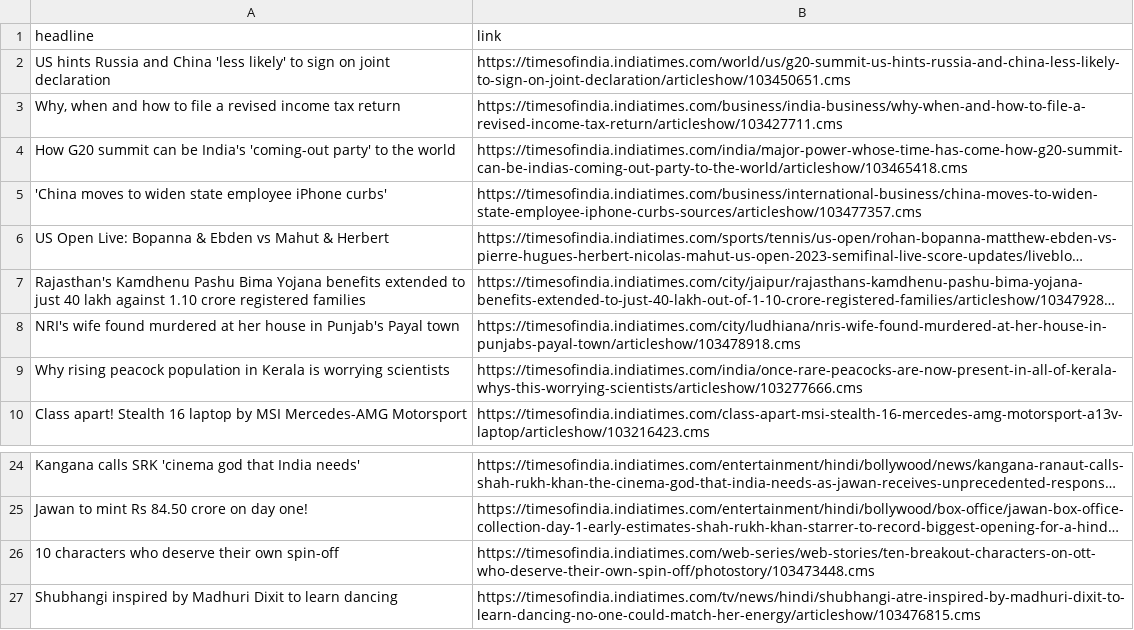
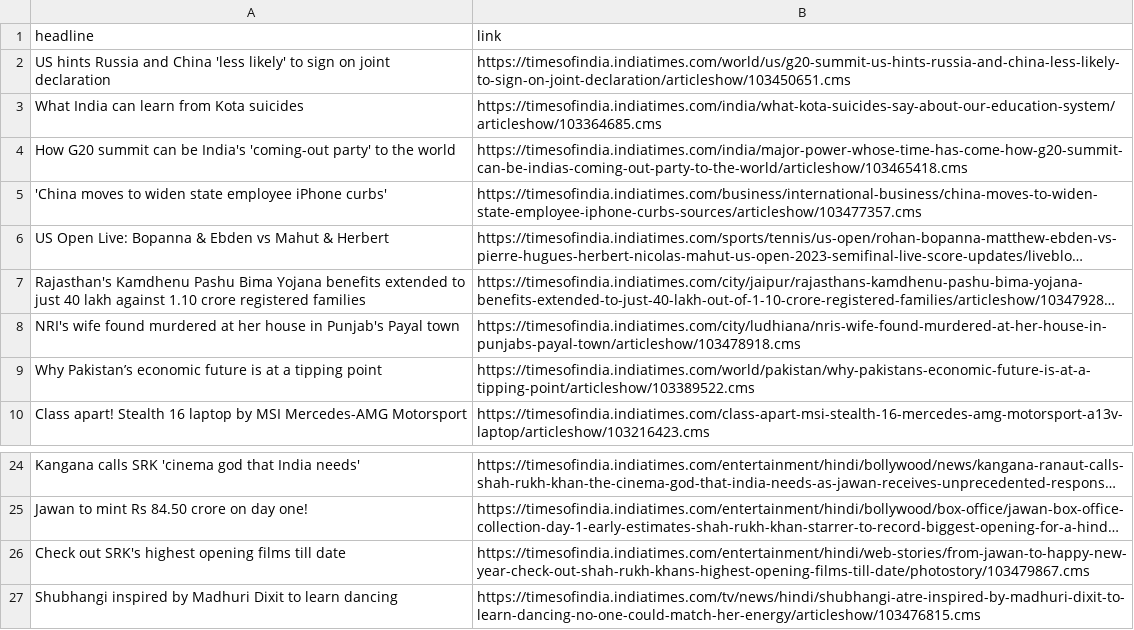
Before and after one commit to Kunal-Kumar-Sahoo/news-recommendation-engine, a CSV file: backend/dataset/toi_headlines.csv (was backend/server/toi_headlines.csv), drawn as a sheet; only a part is shown, gaps mark what is left out; long unchanged cells end in …; removed rows and columns are numbered as before the commit, all else as after; the diff names each change by its address in the sheet, - before the commit and + after, or states it on an @@ line.

Commit message:
added scheduler and created new repo for dataset storage

```diff
--- a/backend/server/toi_headlines.csv
+++ b/backend/dataset/toi_headlines.csv
-row 3: Why, when and how to file a revised income tax return | https://timesofindia.indiatimes.com/business/india-business/why-when-and-how-to-file-a-revised-income-tax-return/articleshow/103427711.cms
+row 3: What India can learn from Kota suicides | https://timesofindia.indiatimes.com/india/what-kota-suicides-say-about-our-education-system/articleshow/103364685.cms
-row 9: Why rising peacock population in Kerala is worrying scientists | https://timesofindia.indiatimes.com/india/once-rare-peacocks-are-now-present-in-all-of-kerala-whys-this-worrying-scientists/articleshow/103277666.cms
+row 9: Why Pakistan’s economic future is at a tipping point | https://timesofindia.indiatimes.com/world/pakistan/why-pakistans-economic-future-is-at-a-tipping-point/articleshow/103389522.cms
-row 26: 10 characters who deserve their own spin-off | https://timesofindia.indiatimes.com/web-series/web-stories/ten-breakout-characters-on-ott-who-deserve-their-own-spin-off/photostory/103473448.cms
+row 26: Check out SRK's highest opening films till date | https://timesofindia.indiatimes.com/entertainment/hindi/web-stories/from-jawan-to-happy-new-year-check-out-shah-rukh-khans-highest-opening-films-till-date/photostory/103479867.cms
```
Also changed, not shown: 2 other files.
